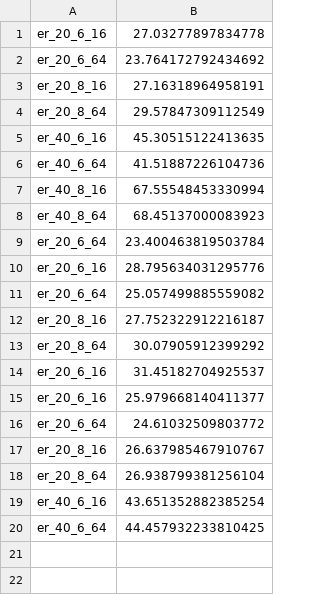
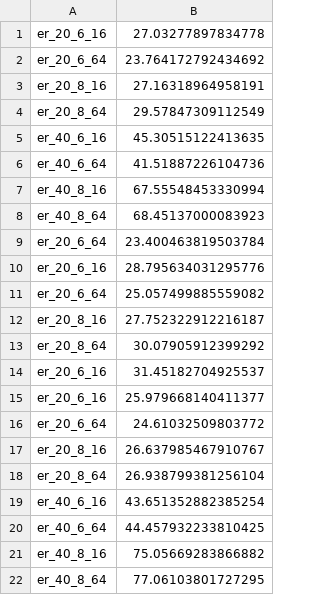
Before and after one commit to user2oo4/leap-dev2, a CSV file: runtime/findgap_runtime_50_1.csv, drawn as a sheet; the diff names each change by its address in the sheet, - before the commit and + after, or states it on an @@ line.

```diff
--- a/runtime/findgap_runtime_50_1.csv
+++ b/runtime/findgap_runtime_50_1.csv
+row 21: er_40_8_16 | 75.05669283866882
+row 22: er_40_8_64 | 77.06103801727295
```
Also changed, not shown: results/findgap_results_50_4/er_20_6_64.csv, results/findgap_results_50_4/er_40_8_16.csv, 47 other files.
